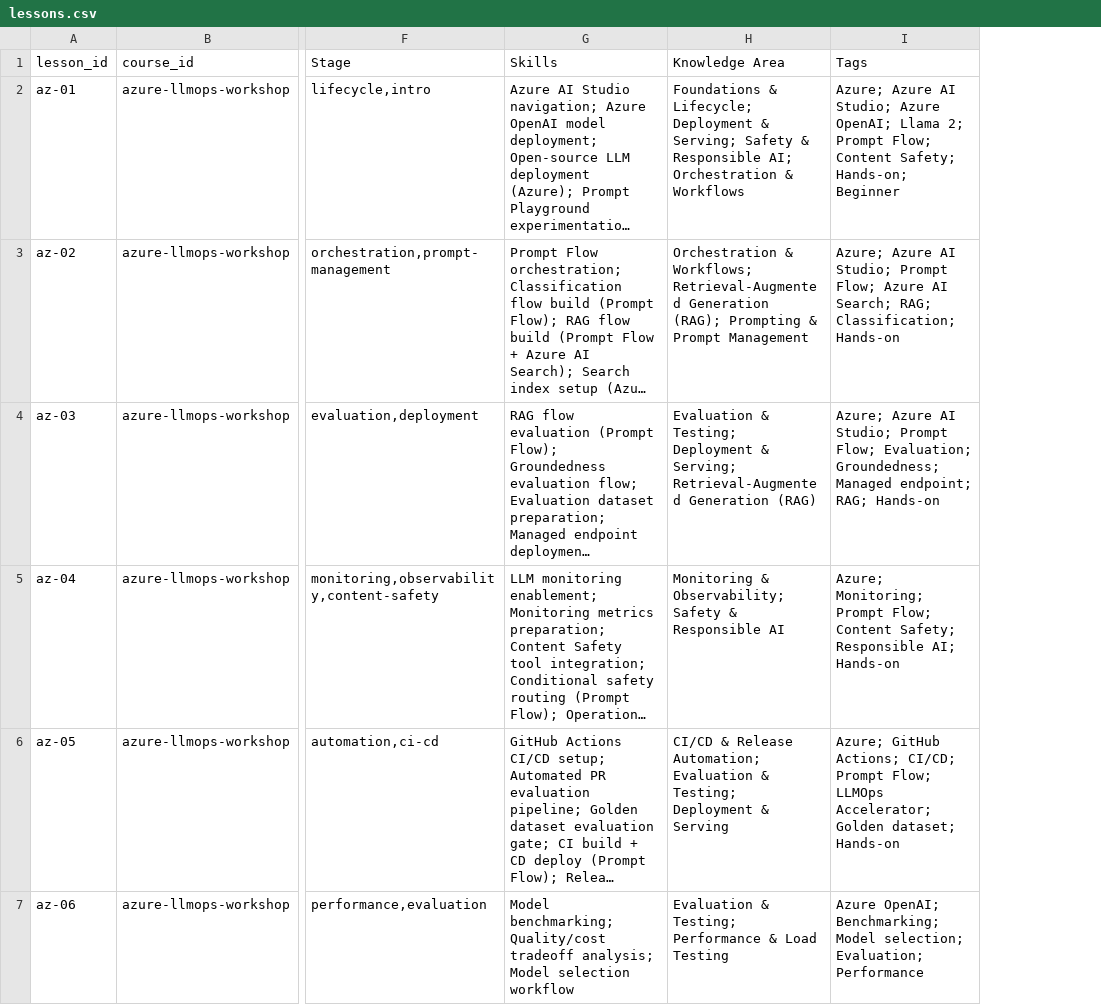
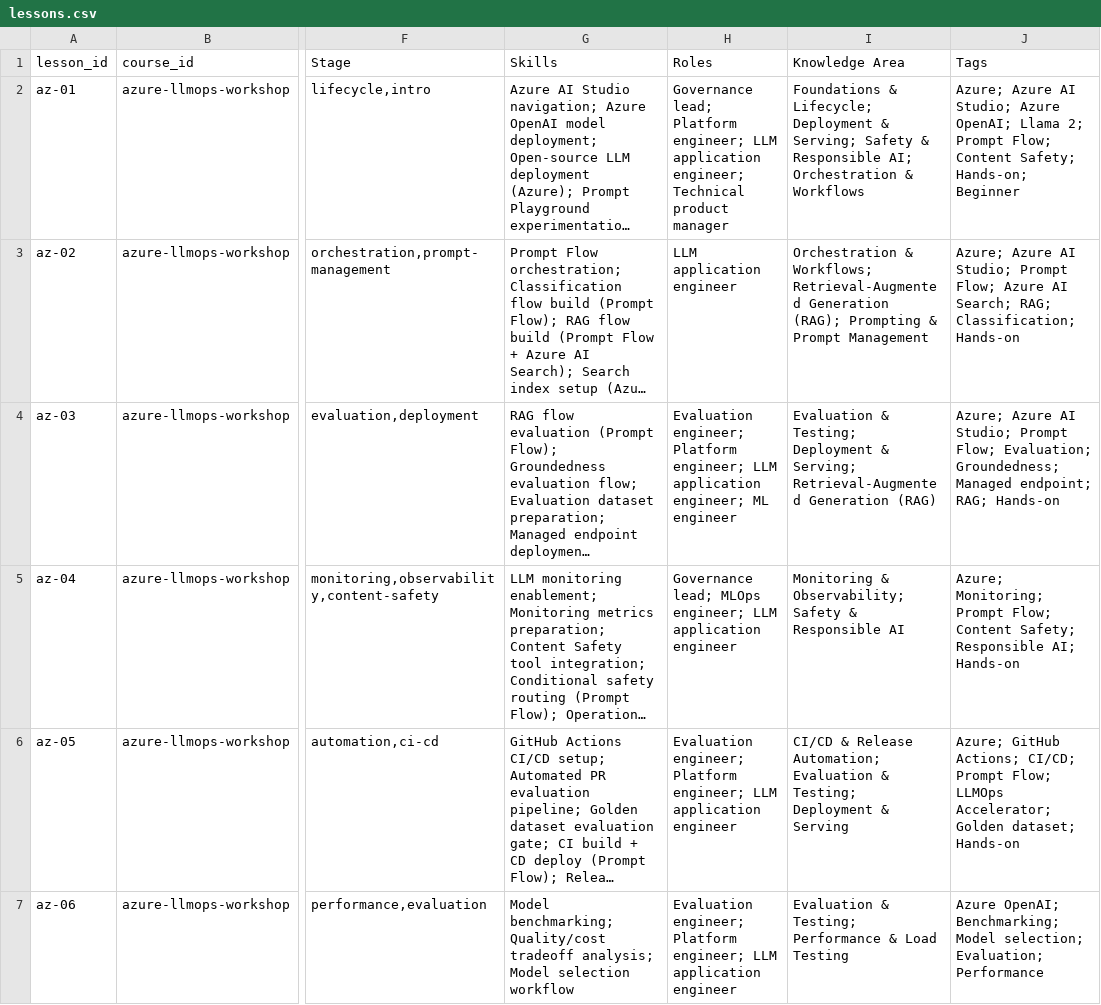
Before and after one commit to athsrueas-geocurator/AI_courses, a CSV file: lessons.csv, drawn as a sheet; only a part is shown, gaps mark what is left out; long unchanged cells end in …; the diff covers the shown part only; the diff names each change by its address in the sheet, - before the commit and + after, or states it on an @@ line.

```diff
--- a/lessons.csv
+++ b/lessons.csv
+column H (Roles), rows 2-7: Governance lead; Platform engineer; LLM application engineer; Technical product manager | LLM application engineer | Evaluation engineer; Platform engineer; LLM application engineer; ML engineer | Governance lead; MLOps engineer; LLM application engineer | Evaluation engineer; Platform engineer; LLM application engineer | Evaluation engineer; Platform engineer; LLM application engineer
```
Also changed, not shown: 5 edited cells elsewhere in this file, 3 other files.
